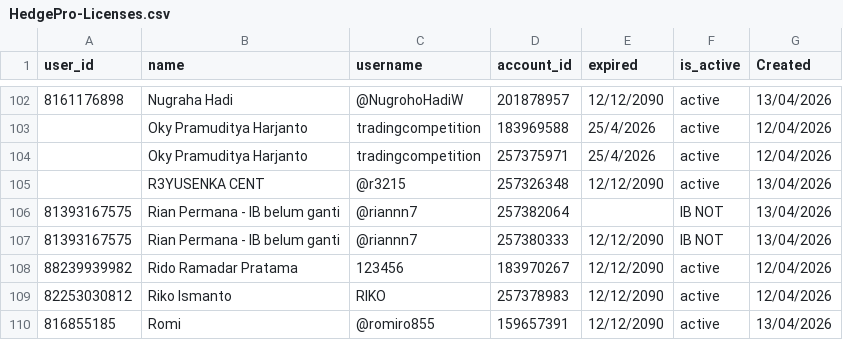
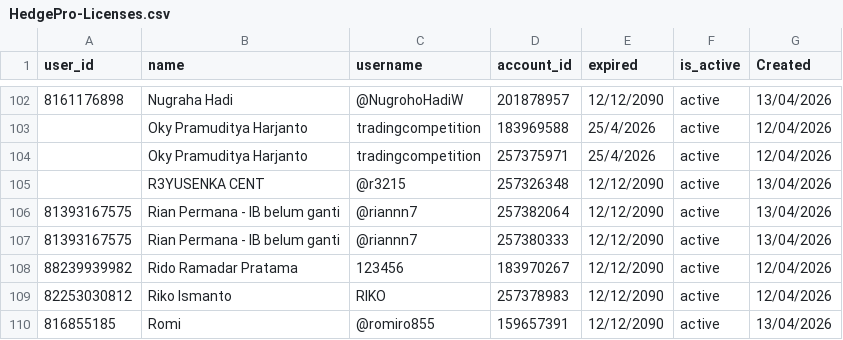
Before and after one commit to satriadwibagaskara/HedgePro-Licenses, a CSV file: HedgePro-Licenses.csv, drawn as a sheet; only a part is shown, gaps mark what is left out.

Commit message:
Update HedgePro-Licenses.csv

```diff
--- a/HedgePro-Licenses.csv
+++ b/HedgePro-Licenses.csv
@@ -105,4 +105,4 @@ user_id,name,username,account_id,expired,is_active,Created
 ,R3YUSENKA CENT,@r3215,257326348,12/12/2090,active,13/04/2026
-81393167575,Rian Permana - IB belum ganti,@riannn7,257382064,,IB NOT,13/04/2026
-81393167575,Rian Permana - IB belum ganti,@riannn7,257380333,12/12/2090,IB NOT,13/04/2026
+81393167575,Rian Permana - IB belum ganti,@riannn7,257382064,12/12/2090,active,13/04/2026
+81393167575,Rian Permana - IB belum ganti,@riannn7,257380333,12/12/2090,active,13/04/2026
 88239939982,"Rido Ramadar Pratama ",123456,183970267,12/12/2090,active,12/04/2026
```
